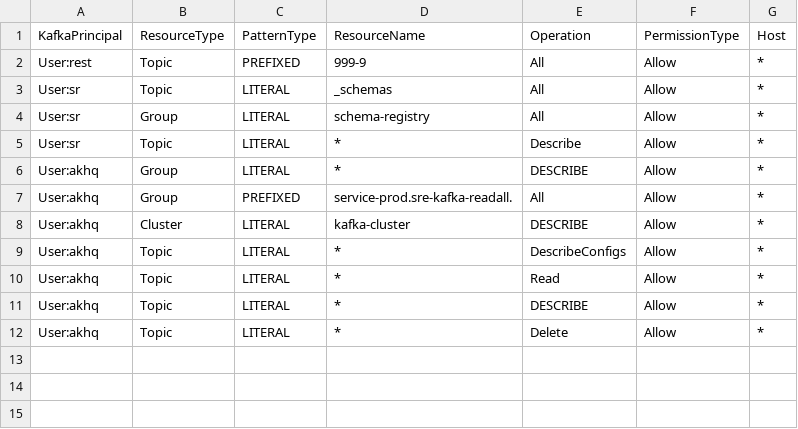
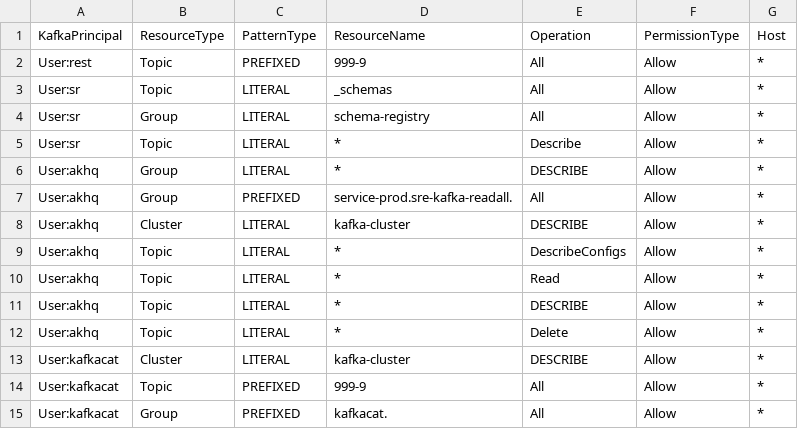
Before and after one commit to e11it/kafka-rest-dev, a CSV file: ksm/acls.csv, drawn as a sheet; the diff names each change by its address in the sheet, - before the commit and + after, or states it on an @@ line.

```diff
--- a/ksm/acls.csv
+++ b/ksm/acls.csv
+row 13: User:kafkacat | Cluster | LITERAL | kafka-cluster | DESCRIBE | Allow | *
+row 14: User:kafkacat | Topic | PREFIXED | 999-9 | All | Allow | *
+row 15: User:kafkacat | Group | PREFIXED | kafkacat. | All | Allow | *
```
Also changed, not shown: 3 other files.
